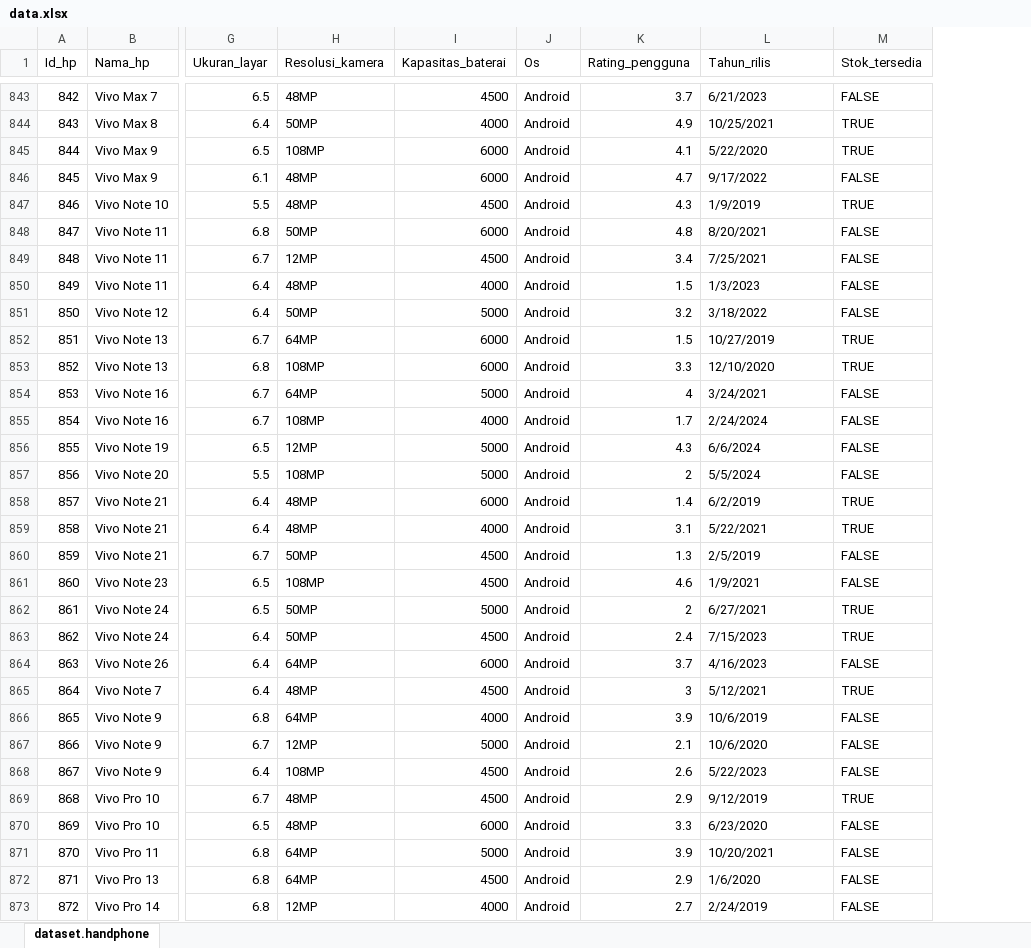
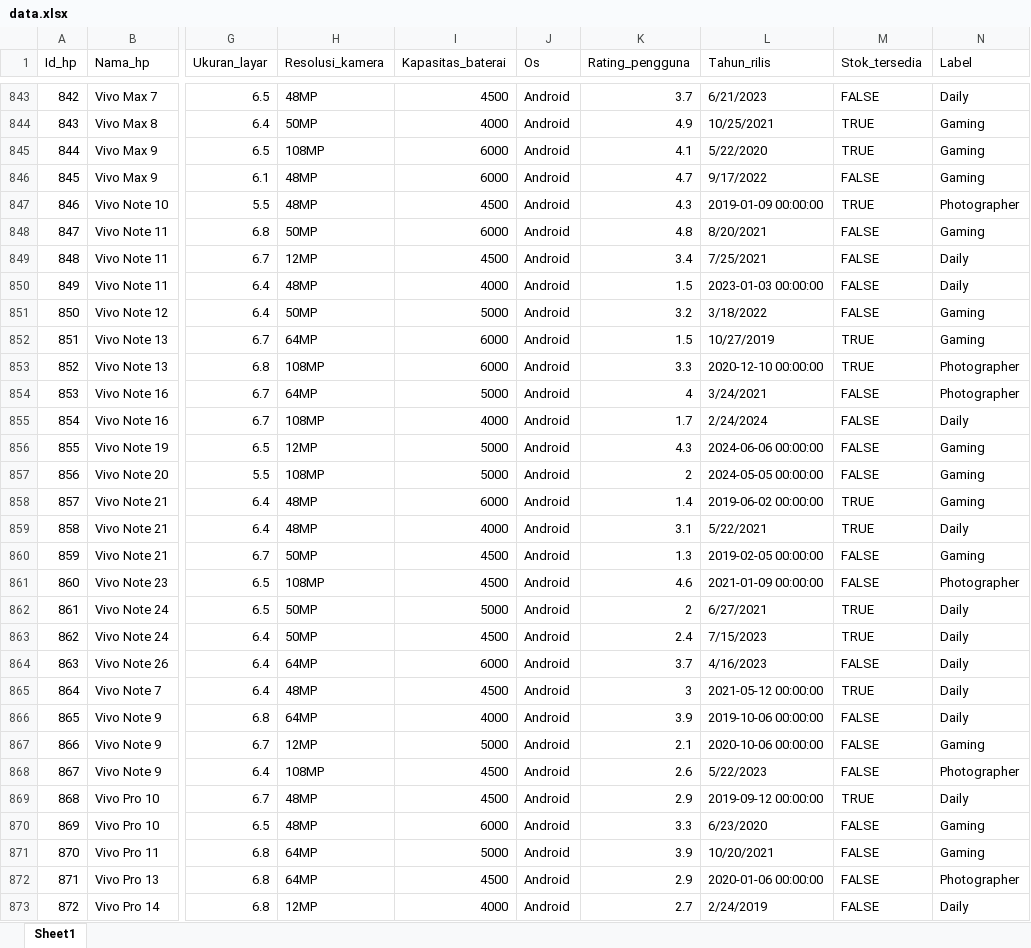
Before and after one commit to MISBAHULLL/CBR-Rekomendasi-Pembelian-HP-, an Excel workbook: data.xlsx, sheet Sheet1, drawn as a sheet; only a part is shown, gaps mark what is left out; values as stored, in another font and other column widths than the file's, no cell formats; the diff covers the shown part only; the diff names each change by its address in the sheet, - before the commit and + after, or states it on an @@ line.

```diff
--- a/data.xlsx (sheet Sheet1)
+++ b/data.xlsx (sheet Sheet1)
-sheet tab: dataset.handphone
+sheet tab: Sheet1
+column N (Label), rows 843-873: Daily | Gaming | Gaming | Gaming | Photographer | Gaming | Daily | Daily | Gaming | Gaming | Photographer | Photographer | Daily | Gaming | Gaming | Gaming | Daily | Gaming | Photographer | Daily | Daily | Daily | Daily | Daily | Gaming | Photographer | Daily | Gaming | Gaming | Photographer | Daily
-L847 (Tahun_rilis): 1/9/2019
+L847 (Tahun_rilis): 2019-01-09 00:00:00
-L850 (Tahun_rilis): 1/3/2023
+L850 (Tahun_rilis): 2023-01-03 00:00:00
-L853 (Tahun_rilis): 12/10/2020
+L853 (Tahun_rilis): 2020-12-10 00:00:00
-L856 (Tahun_rilis): 6/6/2024
+L856 (Tahun_rilis): 2024-06-06 00:00:00
-L857 (Tahun_rilis): 5/5/2024
+L857 (Tahun_rilis): 2024-05-05 00:00:00
-L858 (Tahun_rilis): 6/2/2019
+L858 (Tahun_rilis): 2019-06-02 00:00:00
-L860 (Tahun_rilis): 2/5/2019
+L860 (Tahun_rilis): 2019-02-05 00:00:00
-L861 (Tahun_rilis): 1/9/2021
+L861 (Tahun_rilis): 2021-01-09 00:00:00
-L865 (Tahun_rilis): 5/12/2021
+L865 (Tahun_rilis): 2021-05-12 00:00:00
-L866 (Tahun_rilis): 10/6/2019
+L866 (Tahun_rilis): 2019-10-06 00:00:00
-L867 (Tahun_rilis): 10/6/2020
+L867 (Tahun_rilis): 2020-10-06 00:00:00
-L869 (Tahun_rilis): 9/12/2019
+L869 (Tahun_rilis): 2019-09-12 00:00:00
-L872 (Tahun_rilis): 1/6/2020
+L872 (Tahun_rilis): 2020-01-06 00:00:00
```
Also changed, not shown: 368 edited cells elsewhere in this sheet, cell formats, 31 other files.
